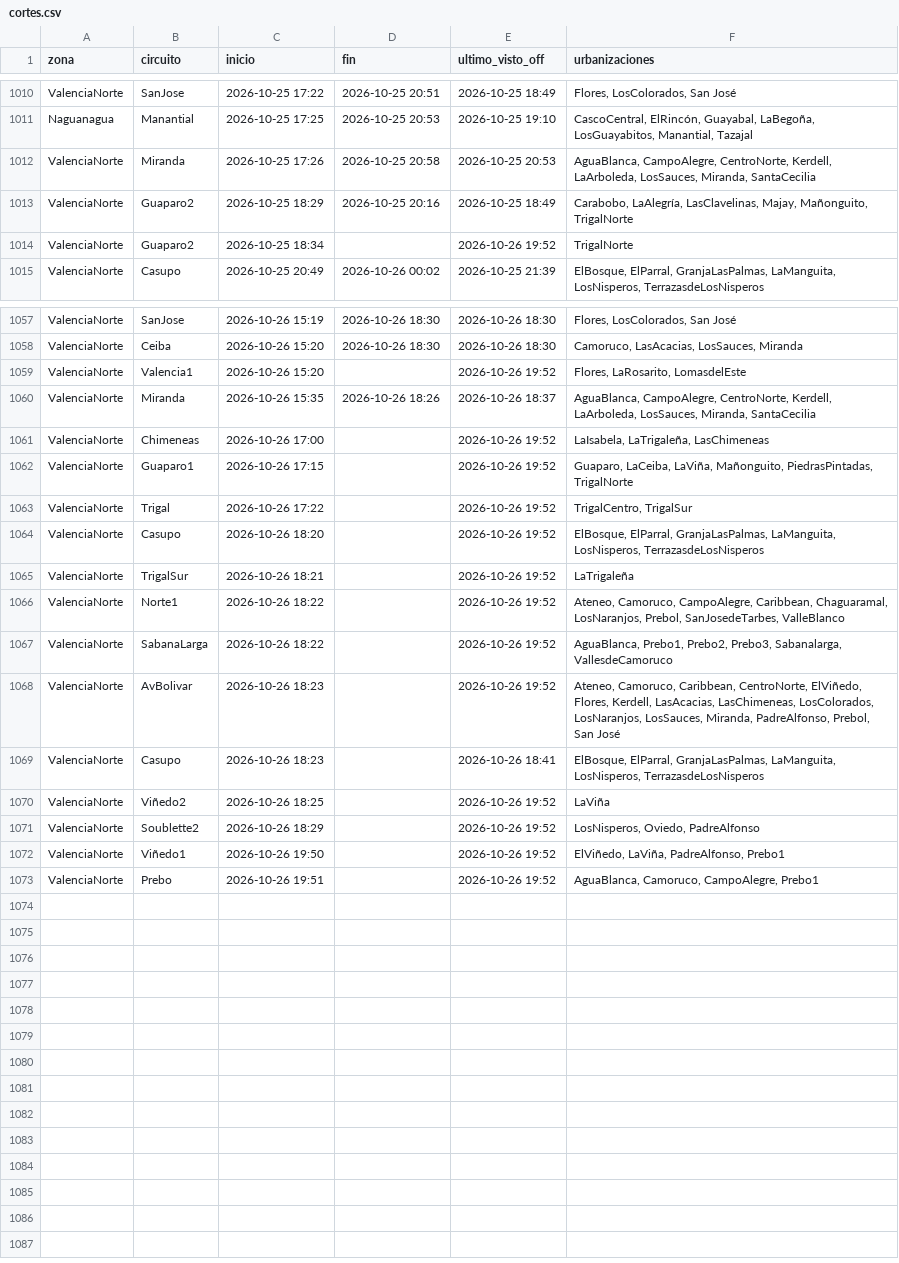
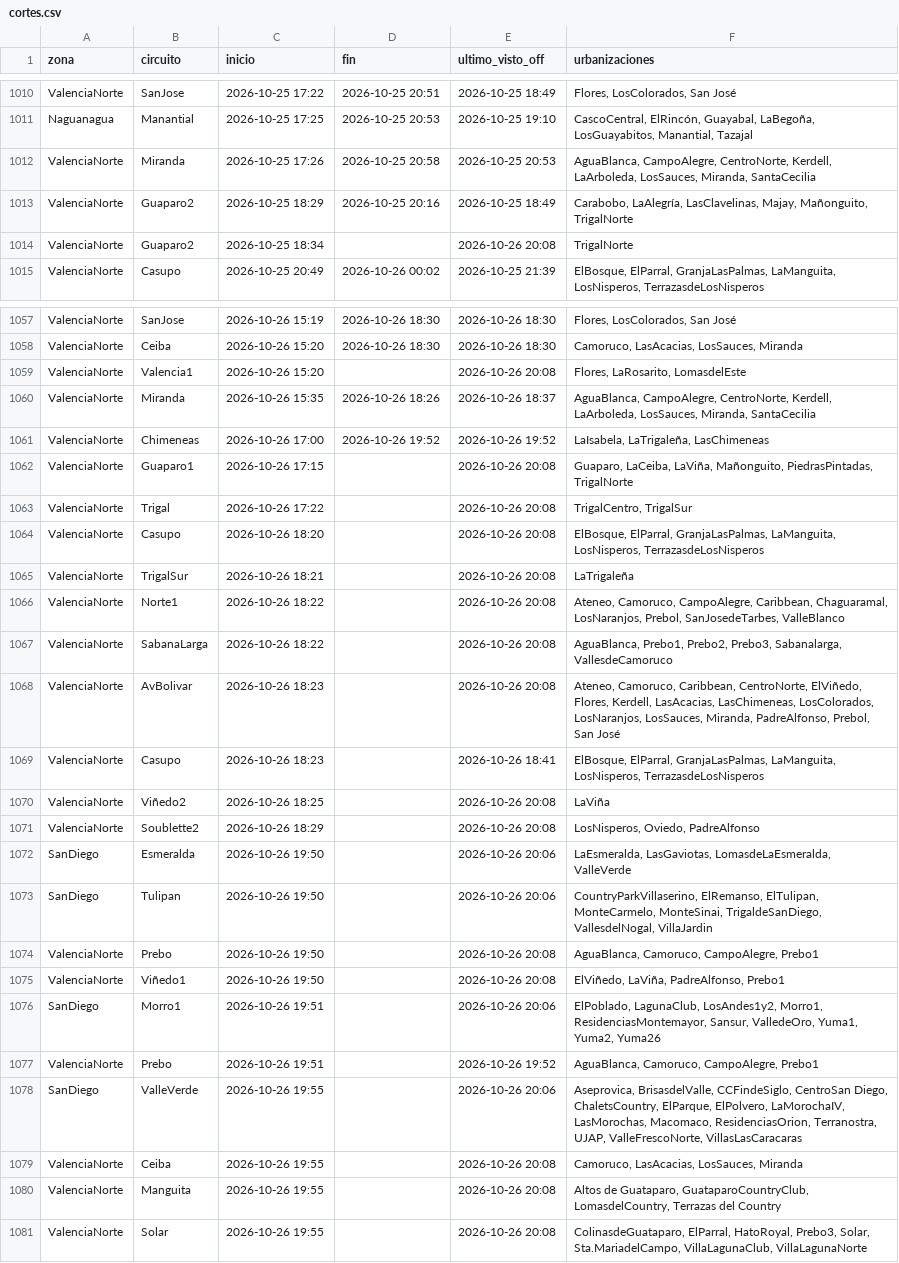
Before and after one commit to ricardotester12-glitch/cortes-luz-valencia, a CSV file: data/cortes.csv, drawn as a sheet; only a part is shown, gaps mark what is left out; the diff covers the shown part only.

```diff
--- a/data/cortes.csv
+++ b/data/cortes.csv
@@ -1013,3 +1013,3 @@ ValenciaNorte,Miranda,2026-10-25 17:26,2026-10-25 20:58,2026-10-25 20:53,"AguaBl
 ValenciaNorte,Guaparo2,2026-10-25 18:29,2026-10-25 20:16,2026-10-25 18:49,"Carabobo, LaAlegría, LasClavelinas, Majay, Mañonguito, TrigalNorte"
-ValenciaNorte,Guaparo2,2026-10-25 18:34,,2026-10-26 19:52,TrigalNorte
+ValenciaNorte,Guaparo2,2026-10-25 18:34,,2026-10-26 20:08,TrigalNorte
 ValenciaNorte,Casupo,2026-10-25 20:49,2026-10-26 00:02,2026-10-25 21:39,"ElBosque, ElParral, GranjaLasPalmas, LaManguita, LosNisperos, TerrazasdeLosNisperos"
@@ -1058,16 +1058,24 @@ ValenciaNorte,SanJose,2026-10-26 15:19,2026-10-26 18:30,2026-10-26 18:30,"Flores
 ValenciaNorte,Ceiba,2026-10-26 15:20,2026-10-26 18:30,2026-10-26 18:30,"Camoruco, LasAcacias, LosSauces, Miranda"
-ValenciaNorte,Valencia1,2026-10-26 15:20,,2026-10-26 19:52,"Flores, LaRosarito, LomasdelEste"
+ValenciaNorte,Valencia1,2026-10-26 15:20,,2026-10-26 20:08,"Flores, LaRosarito, LomasdelEste"
 ValenciaNorte,Miranda,2026-10-26 15:35,2026-10-26 18:26,2026-10-26 18:37,"AguaBlanca, CampoAlegre, CentroNorte, Kerdell, LaArboleda, LosSauces, Miranda, SantaCecilia"
-ValenciaNorte,Chimeneas,2026-10-26 17:00,,2026-10-26 19:52,"LaIsabela, LaTrigaleña, LasChimeneas"
-ValenciaNorte,Guaparo1,2026-10-26 17:15,,2026-10-26 19:52,"Guaparo, LaCeiba, LaViña, Mañonguito, PiedrasPintadas, TrigalNorte"
-ValenciaNorte,Trigal,2026-10-26 17:22,,2026-10-26 19:52,"TrigalCentro, TrigalSur"
-ValenciaNorte,Casupo,2026-10-26 18:20,,2026-10-26 19:52,"ElBosque, ElParral, GranjaLasPalmas, LaManguita, LosNisperos, TerrazasdeLosNisperos"
-ValenciaNorte,TrigalSur,2026-10-26 18:21,,2026-10-26 19:52,LaTrigaleña
-ValenciaNorte,Norte1,2026-10-26 18:22,,2026-10-26 19:52,"Ateneo, Camoruco, CampoAlegre, Caribbean, Chaguaramal, LosNaranjos, Prebol, SanJosedeTarbes, ValleBlanco"
-ValenciaNorte,SabanaLarga,2026-10-26 18:22,,2026-10-26 19:52,"AguaBlanca, Prebo1, Prebo2, Prebo3, Sabanalarga, VallesdeCamoruco"
-ValenciaNorte,AvBolivar,2026-10-26 18:23,,2026-10-26 19:52,"Ateneo, Camoruco, Caribbean, CentroNorte, ElViñedo, Flores, Kerdell, LasAcacias, LasChimeneas, LosColorados, LosNaranjos, LosSauces, Miranda, PadreAlfonso, Prebol, San José"
+ValenciaNorte,Chimeneas,2026-10-26 17:00,2026-10-26 19:52,2026-10-26 19:52,"LaIsabela, LaTrigaleña, LasChimeneas"
+ValenciaNorte,Guaparo1,2026-10-26 17:15,,2026-10-26 20:08,"Guaparo, LaCeiba, LaViña, Mañonguito, PiedrasPintadas, TrigalNorte"
+ValenciaNorte,Trigal,2026-10-26 17:22,,2026-10-26 20:08,"TrigalCentro, TrigalSur"
+ValenciaNorte,Casupo,2026-10-26 18:20,,2026-10-26 20:08,"ElBosque, ElParral, GranjaLasPalmas, LaManguita, LosNisperos, TerrazasdeLosNisperos"
+ValenciaNorte,TrigalSur,2026-10-26 18:21,,2026-10-26 20:08,LaTrigaleña
+ValenciaNorte,Norte1,2026-10-26 18:22,,2026-10-26 20:08,"Ateneo, Camoruco, CampoAlegre, Caribbean, Chaguaramal, LosNaranjos, Prebol, SanJosedeTarbes, ValleBlanco"
+ValenciaNorte,SabanaLarga,2026-10-26 18:22,,2026-10-26 20:08,"AguaBlanca, Prebo1, Prebo2, Prebo3, Sabanalarga, VallesdeCamoruco"
+ValenciaNorte,AvBolivar,2026-10-26 18:23,,2026-10-26 20:08,"Ateneo, Camoruco, Caribbean, CentroNorte, ElViñedo, Flores, Kerdell, LasAcacias, LasChimeneas, LosColorados, LosNaranjos, LosSauces, Miranda, PadreAlfonso, Prebol, San José"
 ValenciaNorte,Casupo,2026-10-26 18:23,,2026-10-26 18:41,"ElBosque, ElParral, GranjaLasPalmas, LaManguita, LosNisperos, TerrazasdeLosNisperos"
-ValenciaNorte,Viñedo2,2026-10-26 18:25,,2026-10-26 19:52,LaViña
-ValenciaNorte,Soublette2,2026-10-26 18:29,,2026-10-26 19:52,"LosNisperos, Oviedo, PadreAlfonso"
-ValenciaNorte,Viñedo1,2026-10-26 19:50,,2026-10-26 19:52,"ElViñedo, LaViña, PadreAlfonso, Prebo1"
+ValenciaNorte,Viñedo2,2026-10-26 18:25,,2026-10-26 20:08,LaViña
+ValenciaNorte,Soublette2,2026-10-26 18:29,,2026-10-26 20:08,"LosNisperos, Oviedo, PadreAlfonso"
+SanDiego,Esmeralda,2026-10-26 19:50,,2026-10-26 20:06,"LaEsmeralda, LasGaviotas, LomasdeLaEsmeralda, ValleVerde"
+SanDiego,Tulipan,2026-10-26 19:50,,2026-10-26 20:06,"CountryParkVillaserino, ElRemanso, ElTulipan, MonteCarmelo, MonteSinai, TrigaldeSanDiego, VallesdelNogal, VillaJardin"
+ValenciaNorte,Prebo,2026-10-26 19:50,,2026-10-26 20:08,"AguaBlanca, Camoruco, CampoAlegre, Prebo1"
+ValenciaNorte,Viñedo1,2026-10-26 19:50,,2026-10-26 20:08,"ElViñedo, LaViña, PadreAlfonso, Prebo1"
+SanDiego,Morro1,2026-10-26 19:51,,2026-10-26 20:06,"ElPoblado, LagunaClub, LosAndes1y2, Morro1, ResidenciasMontemayor, Sansur, ValledeOro, Yuma1, Yuma2, Yuma26"
 ValenciaNorte,Prebo,2026-10-26 19:51,,2026-10-26 19:52,"AguaBlanca, Camoruco, CampoAlegre, Prebo1"
+SanDiego,ValleVerde,2026-10-26 19:55,,2026-10-26 20:06,"Aseprovica, BrisasdelValle, CCFindeSiglo, CentroSan Diego, ChaletsCountry, ElParque, ElPolvero, LaMorochaIV, LasMorochas, Macomaco, ResidenciasOrion, Terranostra, UJAP, ValleFrescoNorte, VillasLasCaracaras"
+ValenciaNorte,Ceiba,2026-10-26 19:55,,2026-10-26 20:08,"Camoruco, LasAcacias, LosSauces, Miranda"
+ValenciaNorte,Manguita,2026-10-26 19:55,,2026-10-26 20:08,"Altos de Guataparo, GuataparoCountryClub, LomasdelCountry, Terrazas del Country"
+ValenciaNorte,Solar,2026-10-26 19:55,,2026-10-26 20:08,"ColinasdeGuataparo, ElParral, HatoRoyal, Prebo3, Solar, Sta.MariadelCampo, VillaLagunaClub, VillaLagunaNorte"
```
Also changed, not shown: 1 edited cell elsewhere in this file, data/reportes.csv, 3 other files.
